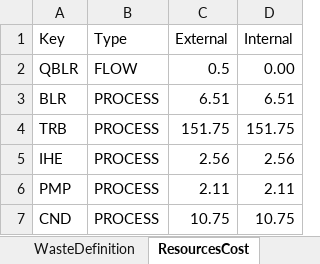
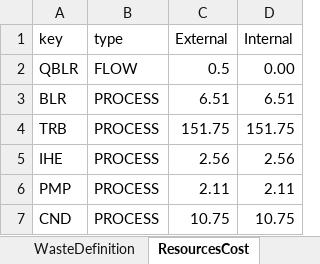
Before and after one commit to ctorrescuadra/TaesLab, an Excel workbook: Examples/rorc/rorc_model.xlsx, sheet ResourcesCost, drawn as a sheet; values as stored, in another font and other column widths than the file's, no borders; the diff names each change by its address in the sheet, - before the commit and + after, or states it on an @@ line.

Commit message:
Code Revision 240418
- Add TotalMalfuctionCost base function
- Improve cost  calculation.
- Add streams cost tables to cResultTableBuilder

```diff
--- a/Examples/rorc/rorc_model.xlsx (sheet ResourcesCost)
+++ b/Examples/rorc/rorc_model.xlsx (sheet ResourcesCost)
-A1: Key
+A1: key
-B1: Type
+B1: type
```
Also changed, not shown: sheet Exergy, sheet Flows, sheet Processes, sheet WasteDefinition, formulas that keep their value, 10 other files.
